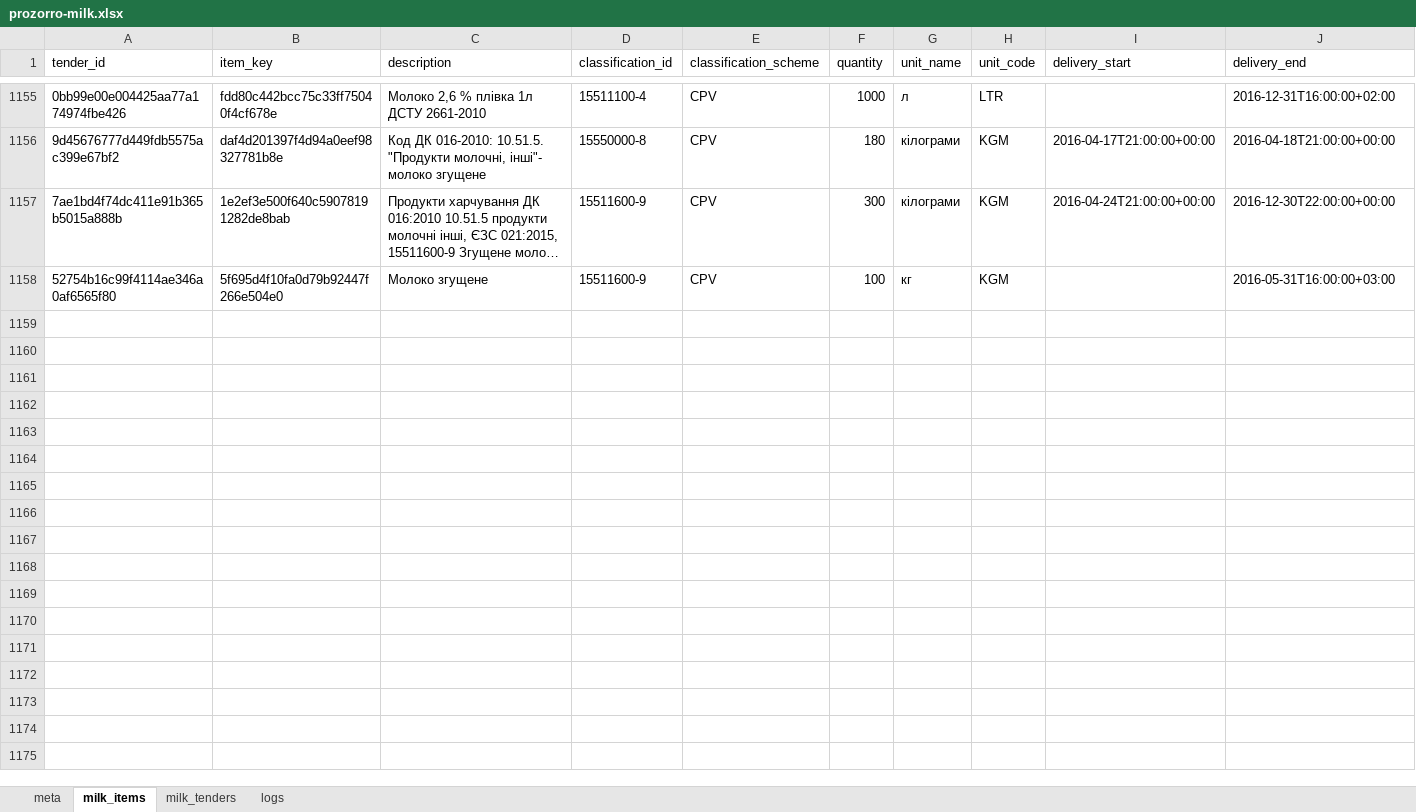
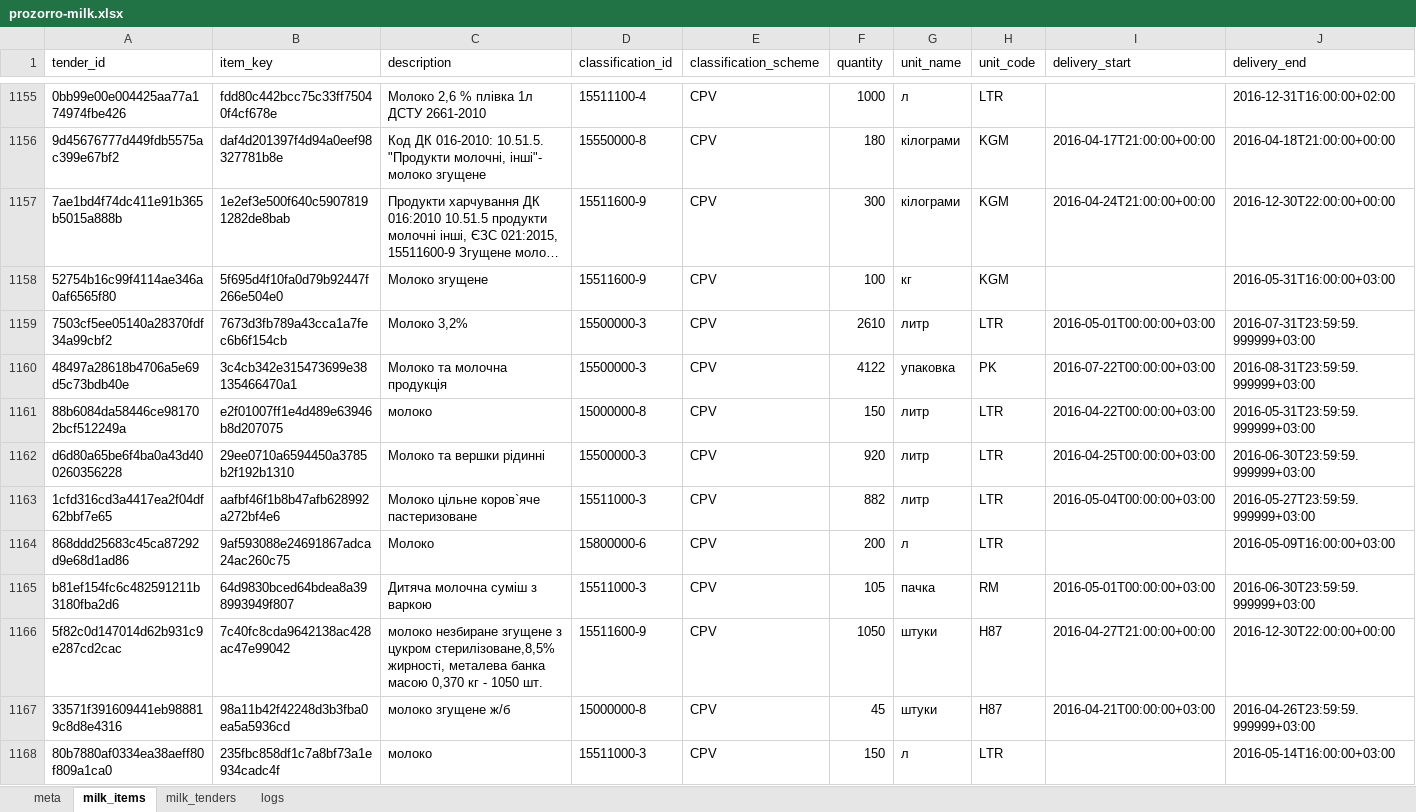
Before and after one commit to mcharniuk1-spec/qlik, an Excel workbook: data/prozorro-milk.xlsx, sheet milk_items, drawn as a sheet; only a part is shown, gaps mark what is left out; long unchanged cells end in …; values as stored, in another font and other column widths than the file's, no borders; rows hold the shown columns only; the diff covers the shown part only; the diff names each change by its address in the sheet, - before the commit and + after, or states it on an @@ line.

```diff
--- a/data/prozorro-milk.xlsx (sheet milk_items)
+++ b/data/prozorro-milk.xlsx (sheet milk_items)
+row 1159: 7503cf5ee05140a28370fdf34a99cbf2 | 7673d3fb789a43cca1a7fec6b6f154cb | Молоко 3,2% | 15500000-3 | CPV | 2610 | литр | LTR | 2016-05-01T00:00:00+03:00 | 2016-07-31T23:59:59.999999+03:00
+row 1160: 48497a28618b4706a5e69d5c73bdb40e | 3c4cb342e315473699e38135466470a1 | Молоко та молочна продукція | 15500000-3 | CPV | 4122 | упаковка | PK | 2016-07-22T00:00:00+03:00 | 2016-08-31T23:59:59.999999+03:00
+row 1161: 88b6084da58446ce981702bcf512249a | e2f01007ff1e4d489e63946b8d207075 | молоко | 15000000-8 | CPV | 150 | литр | LTR | 2016-04-22T00:00:00+03:00 | 2016-05-31T23:59:59.999999+03:00
+row 1162: d6d80a65be6f4ba0a43d400260356228 | 29ee0710a6594450a3785b2f192b1310 | Молоко та вершки рідинні | 15500000-3 | CPV | 920 | литр | LTR | 2016-04-25T00:00:00+03:00 | 2016-06-30T23:59:59.999999+03:00
+row 1163: 1cfd316cd3a4417ea2f04df62bbf7e65 | aafbf46f1b8b47afb628992a272bf4e6 | Молоко цільне коров`яче пастеризоване | 15511000-3 | CPV | 882 | литр | LTR | 2016-05-04T00:00:00+03:00 | 2016-05-27T23:59:59.999999+03:00
+row 1164: 868ddd25683c45ca87292d9e68d1ad86 | 9af593088e24691867adca24ac260c75 | Молоко | 15800000-6 | CPV | 200 | л | LTR |  | 2016-05-09T16:00:00+03:00
+row 1165: b81ef154fc6c482591211b3180fba2d6 | 64d9830bced64bdea8a398993949f807 | Дитяча молочна суміш з варкою | 15511000-3 | CPV | 105 | пачка | RM | 2016-05-01T00:00:00+03:00 | 2016-06-30T23:59:59.999999+03:00
+row 1166: 5f82c0d147014d62b931c9e287cd2cac | 7c40fc8cda9642138ac428ac47e99042 | молоко незбиране згущене з цукром стерилізоване,8,5% жирності, металева банка масою 0,370 кг - 1050 шт. | 15511600-9 | CPV | 1050 | штуки | H87 | 2016-04-27T21:00:00+00:00 | 2016-12-30T22:00:00+00:00
+row 1167: 33571f391609441eb988819c8d8e4316 | 98a11b42f42248d3b3fba0ea5a5936cd | молоко згущене ж/б | 15000000-8 | CPV | 45 | штуки | H87 | 2016-04-21T00:00:00+03:00 | 2016-04-26T23:59:59.999999+03:00
+row 1168: 80b7880af0334ea38aeff80f809a1ca0 | 235fbc858df1c7a8bf73a1e934cadc4f | молоко | 15511000-3 | CPV | 150 | л | LTR |  | 2016-05-14T16:00:00+03:00
```
Also changed, not shown: 19 added rows elsewhere in this sheet, sheet milk_tenders, sheet logs, sheet meta, 3 other files.
